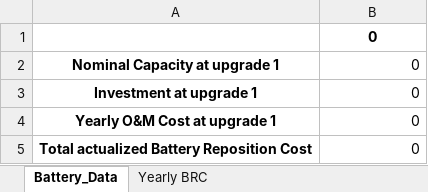
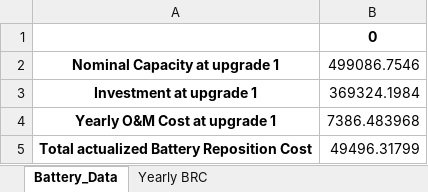
Before and after one commit to MicroGridsPy/MicroGridsPy, an Excel workbook: MicroGrids/Results/Battery_Data.xlsx, sheet Battery_Data, drawn as a sheet; values as stored, in another font and other column widths than the file's, no borders; the diff names each change by its address in the sheet, - before the commit and + after, or states it on an @@ line.

```diff
--- a/MicroGrids/Results/Battery_Data.xlsx (sheet Battery_Data)
+++ b/MicroGrids/Results/Battery_Data.xlsx (sheet Battery_Data)
-B2: 0
+B2: 499086.7546
-B3: 0
+B3: 369324.1984
-B4: 0
+B4: 7386.483968
-B5: 0
+B5: 49496.31799
```
Also changed, not shown: sheet Yearly BRC, MicroGrids/Results/Generator_Data.xlsx, MicroGrids/Results/Renewable_Sources_Data.xlsx, 11 other files.
